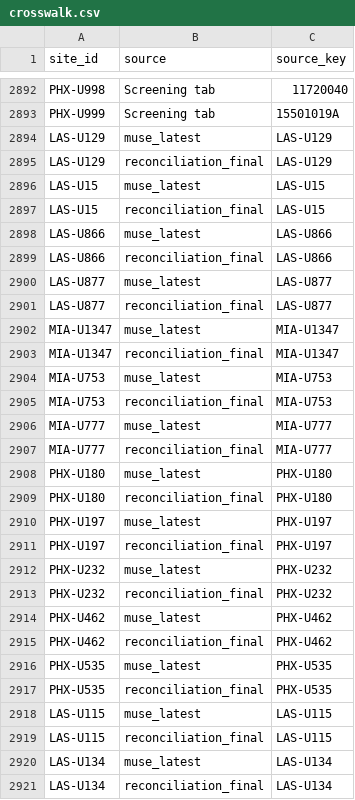
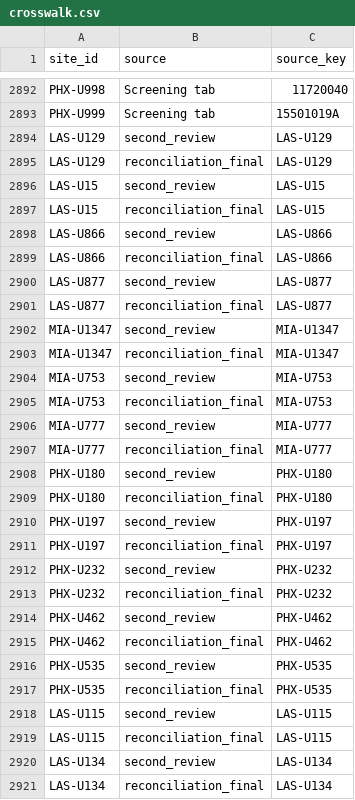
Before and after one commit to jaideepdhanoa/distributed-sites-map, a CSV file: data/generated/crosswalk.csv, drawn as a sheet; only a part is shown, gaps mark what is left out; the diff covers the shown part only.

```diff
--- a/data/generated/crosswalk.csv
+++ b/data/generated/crosswalk.csv
@@ -2893,29 +2893,29 @@ PHX-U998,Screening tab,11720040
 PHX-U999,Screening tab,15501019A
-LAS-U129,muse_latest,LAS-U129
+LAS-U129,second_review,LAS-U129
 LAS-U129,reconciliation_final,LAS-U129
-LAS-U15,muse_latest,LAS-U15
+LAS-U15,second_review,LAS-U15
 LAS-U15,reconciliation_final,LAS-U15
-LAS-U866,muse_latest,LAS-U866
+LAS-U866,second_review,LAS-U866
 LAS-U866,reconciliation_final,LAS-U866
-LAS-U877,muse_latest,LAS-U877
+LAS-U877,second_review,LAS-U877
 LAS-U877,reconciliation_final,LAS-U877
-MIA-U1347,muse_latest,MIA-U1347
+MIA-U1347,second_review,MIA-U1347
 MIA-U1347,reconciliation_final,MIA-U1347
-MIA-U753,muse_latest,MIA-U753
+MIA-U753,second_review,MIA-U753
 MIA-U753,reconciliation_final,MIA-U753
-MIA-U777,muse_latest,MIA-U777
+MIA-U777,second_review,MIA-U777
 MIA-U777,reconciliation_final,MIA-U777
-PHX-U180,muse_latest,PHX-U180
+PHX-U180,second_review,PHX-U180
 PHX-U180,reconciliation_final,PHX-U180
-PHX-U197,muse_latest,PHX-U197
+PHX-U197,second_review,PHX-U197
 PHX-U197,reconciliation_final,PHX-U197
-PHX-U232,muse_latest,PHX-U232
+PHX-U232,second_review,PHX-U232
 PHX-U232,reconciliation_final,PHX-U232
-PHX-U462,muse_latest,PHX-U462
+PHX-U462,second_review,PHX-U462
 PHX-U462,reconciliation_final,PHX-U462
-PHX-U535,muse_latest,PHX-U535
+PHX-U535,second_review,PHX-U535
 PHX-U535,reconciliation_final,PHX-U535
-LAS-U115,muse_latest,LAS-U115
+LAS-U115,second_review,LAS-U115
 LAS-U115,reconciliation_final,LAS-U115
-LAS-U134,muse_latest,LAS-U134
+LAS-U134,second_review,LAS-U134
 LAS-U134,reconciliation_final,LAS-U134
```
Also changed, not shown: 51 edited cells elsewhere in this file, 21 other files.
